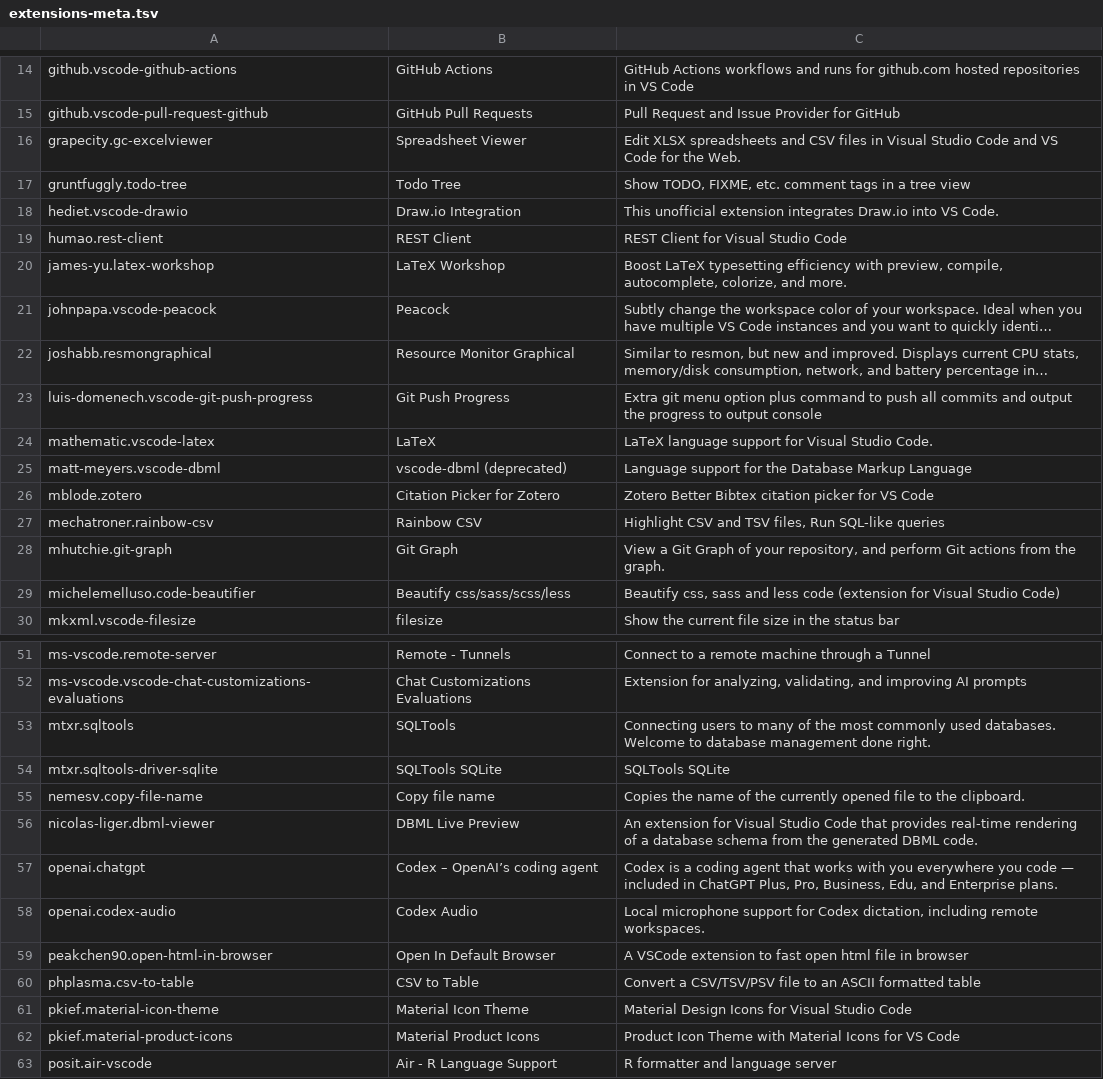
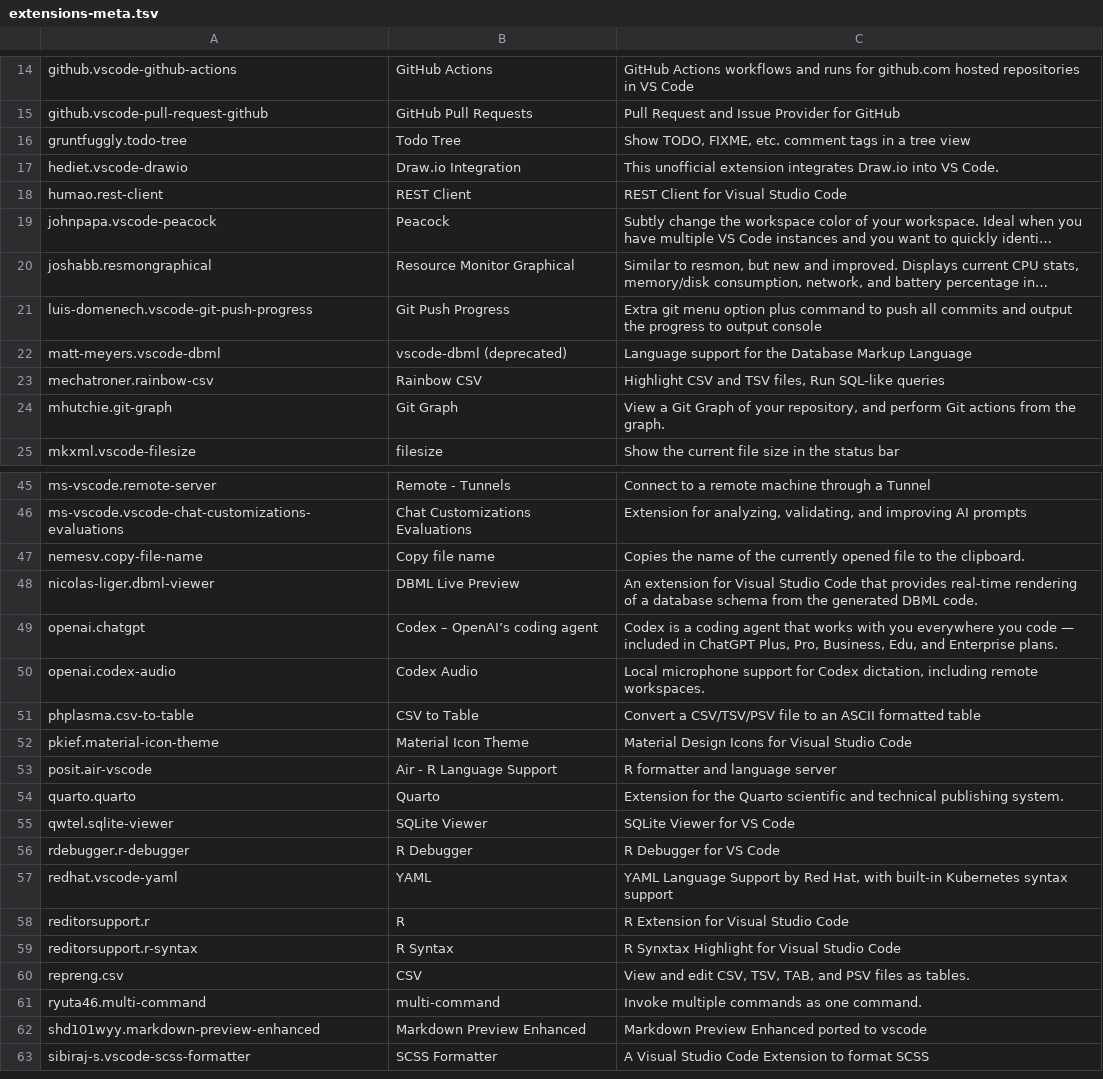
Before and after one commit to OndrejMottl/OndrejMottl.github.io, a TSV file: collaboration/vscode_r_setup/_data/extensions-meta.tsv, drawn as a sheet; only a part is shown, gaps mark what is left out; the shorter side is filled out with more unchanged rows; long unchanged cells end in …; the diff covers the shown part only; the diff names each change by its address in the sheet, - before the commit and + after, or states it on an @@ line.

```diff
--- a/collaboration/vscode_r_setup/_data/extensions-meta.tsv
+++ b/collaboration/vscode_r_setup/_data/extensions-meta.tsv
-row 16: grapecity.gc-excelviewer | Spreadsheet Viewer | Edit XLSX spreadsheets and CSV files in Visual Studio Code and VS Code for the Web.
-row 20: james-yu.latex-workshop | LaTeX Workshop | Boost LaTeX typesetting efficiency with preview, compile, autocomplete, colorize, and more.
-row 24: mathematic.vscode-latex | LaTeX | LaTeX language support for Visual Studio Code.
-row 26: mblode.zotero | Citation Picker for Zotero | Zotero Better Bibtex citation picker for VS Code
-row 29: michelemelluso.code-beautifier | Beautify css/sass/scss/less | Beautify css, sass and less code (extension for Visual Studio Code)
-row 53: mtxr.sqltools | SQLTools | Connecting users to many of the most commonly used databases. Welcome to database management done right.
-row 54: mtxr.sqltools-driver-sqlite | SQLTools SQLite | SQLTools SQLite
-row 59: peakchen90.open-html-in-browser | Open In Default Browser | A VSCode extension to fast open html file in browser
-row 62: pkief.material-product-icons | Material Product Icons | Product Icon Theme with Material Icons for VS Code
```
Also changed, not shown: 4 removed rows elsewhere in this file, 18 other files.
